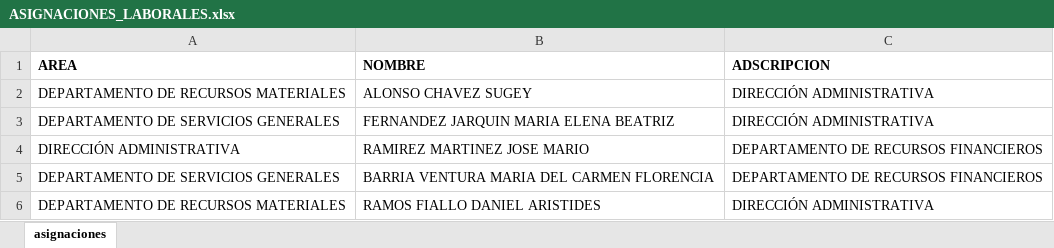
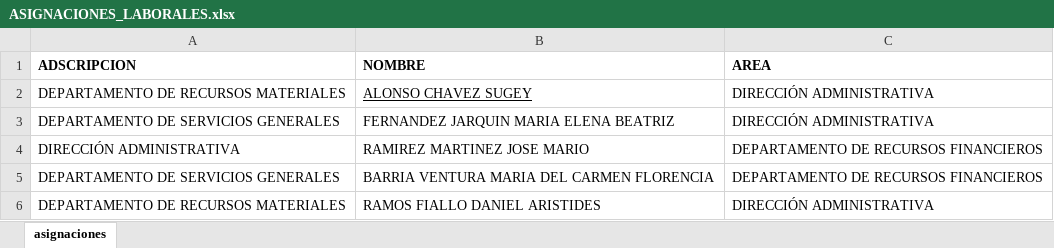
Before and after one commit to IlescasJesse/scriptPlantilla, an Excel workbook: ASIGNACIONES_LABORALES.xlsx, sheet asignaciones, drawn as a sheet; only a part is shown; values as stored, in another font and other column widths than the file's, no borders; the diff names each change by its address in the sheet, - before the commit and + after, or states it on an @@ line.

```diff
--- a/ASIGNACIONES_LABORALES.xlsx (sheet asignaciones)
+++ b/ASIGNACIONES_LABORALES.xlsx (sheet asignaciones)
-A1: AREA
+A1: ADSCRIPCION
-C1: ADSCRIPCION
+C1: AREA
-B2 underline: off
+B2 underline: on
```
Also changed, not shown: 7 other files.
